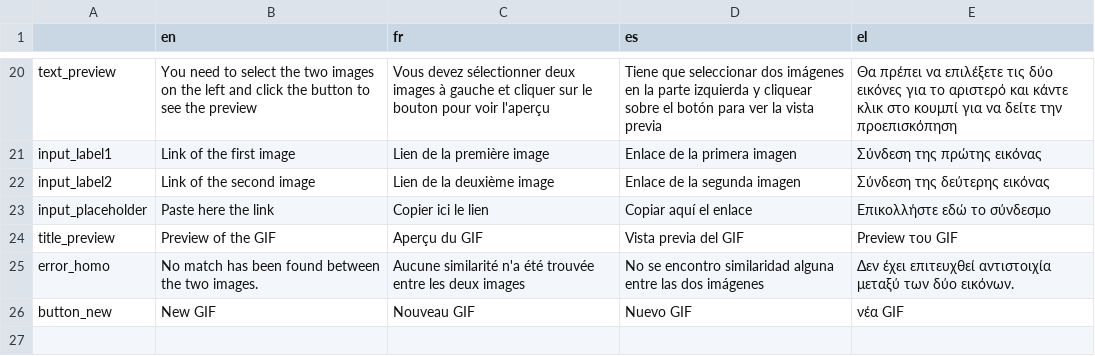
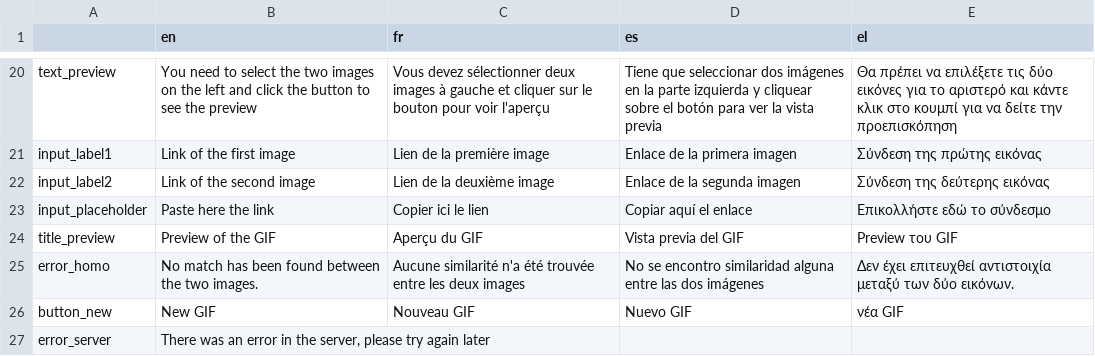
Before and after one commit to Xelgen/InVID-Translations, a TSV file: components/NavItems/tools/CheckGIF.tsv, drawn as a sheet; only a part is shown, gaps mark what is left out; the diff names each change by its address in the sheet, - before the commit and + after, or states it on an @@ line.

Commit message:
new error

```diff
--- a/components/NavItems/tools/CheckGIF.tsv
+++ b/components/NavItems/tools/CheckGIF.tsv
+row 27: error_server | There was an error in the server, please try again later
```
